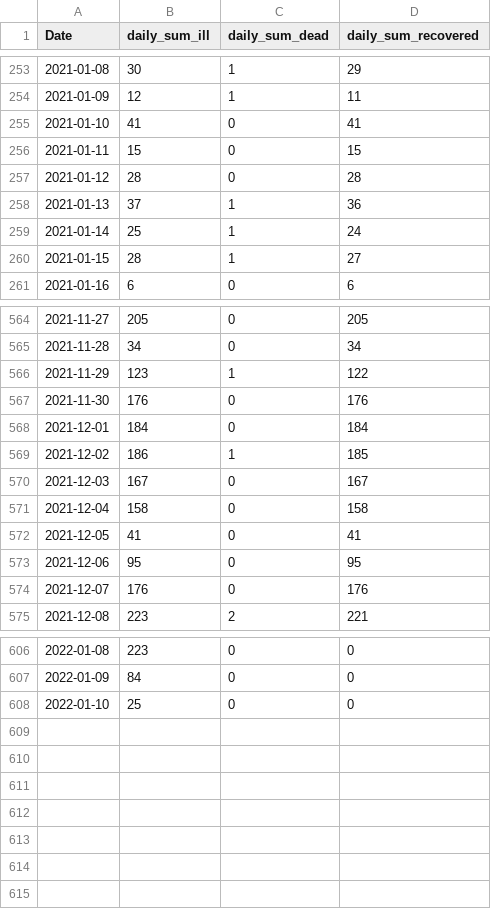
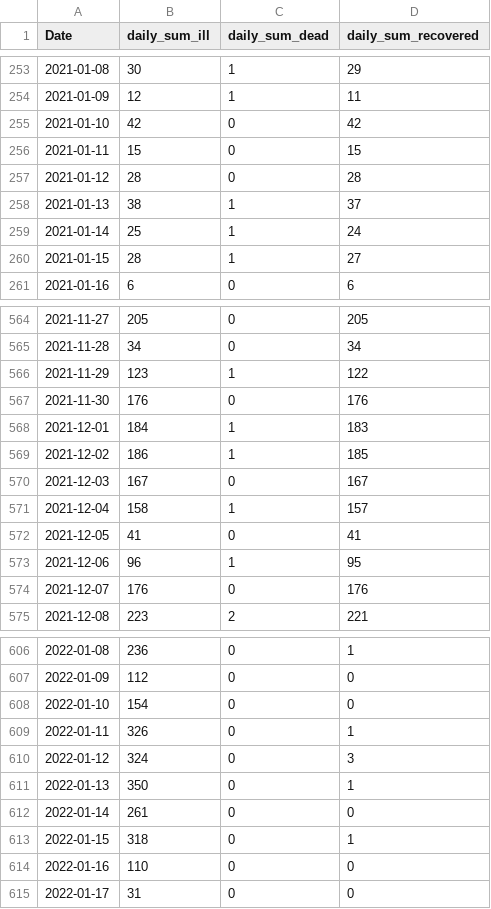
Before and after one commit to stefanreifenberg/svelte_d3_covidFR, a CSV file: public/fr_daily.csv, drawn as a sheet; only a part is shown, gaps mark what is left out; the diff covers the shown part only.

```diff
--- a/public/fr_daily.csv
+++ b/public/fr_daily.csv
@@ -254,6 +254,6 @@ Date,daily_sum_ill,daily_sum_dead,daily_sum_recovered
 2021-01-09,12,1,11
-2021-01-10,41,0,41
+2021-01-10,42,0,42
 2021-01-11,15,0,15
 2021-01-12,28,0,28
-2021-01-13,37,1,36
+2021-01-13,38,1,37
 2021-01-14,25,1,24
@@ -567,8 +567,8 @@ Date,daily_sum_ill,daily_sum_dead,daily_sum_recovered
 2021-11-30,176,0,176
-2021-12-01,184,0,184
+2021-12-01,184,1,183
 2021-12-02,186,1,185
 2021-12-03,167,0,167
-2021-12-04,158,0,158
+2021-12-04,158,1,157
 2021-12-05,41,0,41
-2021-12-06,95,0,95
+2021-12-06,96,1,95
 2021-12-07,176,0,176
@@ -606,3 +606,10 @@ Date,daily_sum_ill,daily_sum_dead,daily_sum_recovered
-2022-01-08,223,0,0
-2022-01-09,84,0,0
-2022-01-10,25,0,0
+2022-01-08,236,0,1
+2022-01-09,112,0,0
+2022-01-10,154,0,0
+2022-01-11,326,0,1
+2022-01-12,324,0,3
+2022-01-13,350,0,1
+2022-01-14,261,0,0
+2022-01-15,318,0,1
+2022-01-16,110,0,0
+2022-01-17,31,0,0
```
Also changed, not shown: 33 edited cells elsewhere in this file.
